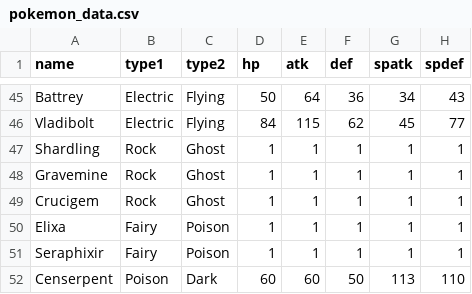
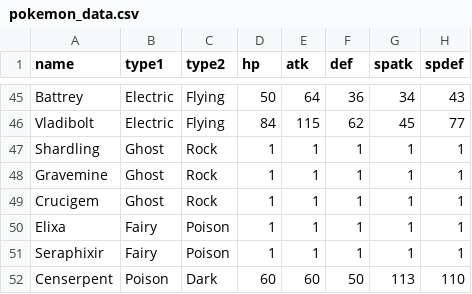
Before and after one commit to EmSheshan/Lacadia, a CSV file: pokemon_data.csv, drawn as a sheet; only a part is shown, gaps mark what is left out; the diff names each change by its address in the sheet, - before the commit and + after, or states it on an @@ line.

Commit message:
update to crucigem typing

```diff
--- a/pokemon_data.csv
+++ b/pokemon_data.csv
-B47:B49 (type1): Rock
+B47:B49 (type1): Ghost
-C47:C49 (type2): Ghost
+C47:C49 (type2): Rock
```
